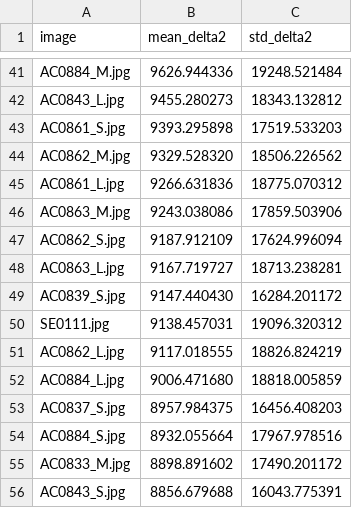
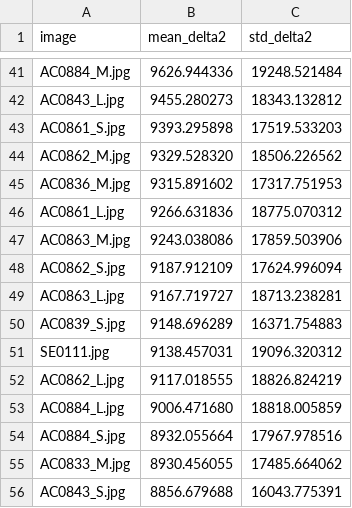
Before and after one commit to MobyDickDick/TinyLanguage, a CSV file: artifacts/converted_symbols/reports/pixel_delta2_ranking.csv, drawn as a sheet; only a part is shown, gaps mark what is left out; the diff covers the shown part only.

```diff
--- a/artifacts/converted_symbols/reports/pixel_delta2_ranking.csv
+++ b/artifacts/converted_symbols/reports/pixel_delta2_ranking.csv
@@ -44,2 +44,3 @@ AC0861_S.jpg;9393.295898;17519.533203
 AC0862_M.jpg;9329.528320;18506.226562
+AC0836_M.jpg;9315.891602;17317.751953
 AC0861_L.jpg;9266.631836;18775.070312
@@ -48,3 +49,3 @@ AC0862_S.jpg;9187.912109;17624.996094
 AC0863_L.jpg;9167.719727;18713.238281
-AC0839_S.jpg;9147.440430;16284.201172
+AC0839_S.jpg;9148.696289;16371.754883
 SE0111.jpg;9138.457031;19096.320312
@@ -52,5 +53,4 @@ AC0862_L.jpg;9117.018555;18826.824219
 AC0884_L.jpg;9006.471680;18818.005859
-AC0837_S.jpg;8957.984375;16456.408203
 AC0884_S.jpg;8932.055664;17967.978516
-AC0833_M.jpg;8898.891602;17490.201172
+AC0833_M.jpg;8930.456055;17485.664062
 AC0843_S.jpg;8856.679688;16043.775391
```
Also changed, not shown: 3 added rows and 3 removed rows elsewhere in this file, artifacts/converted_symbols/reports/Iteration_Log.csv, 46 other files.
